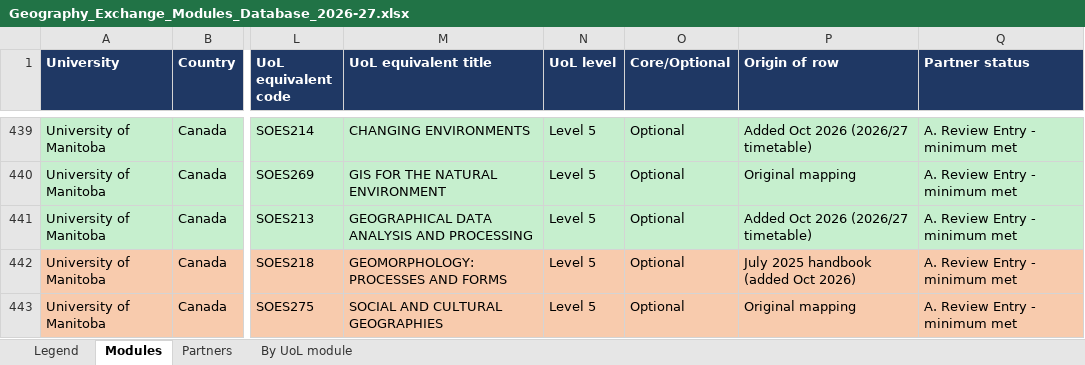
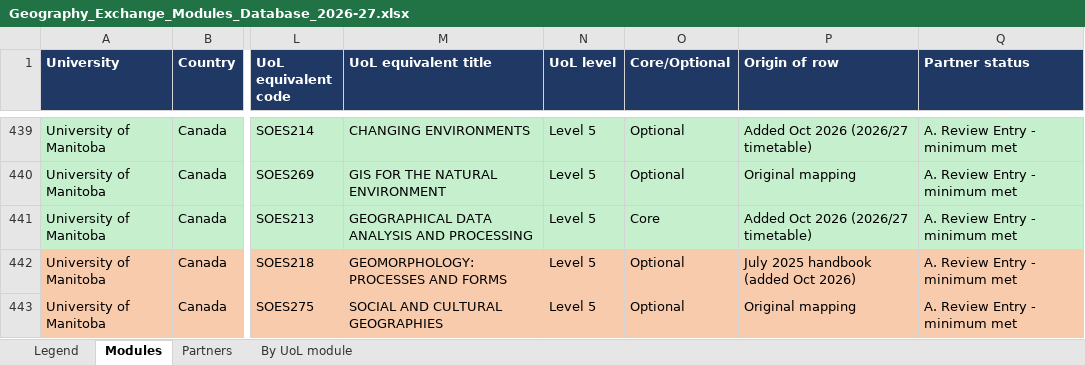
Before and after one commit to g-filomena/GeoMason-light, an Excel workbook: curriculum_mapping_2026-27/Geography_Exchange_Modules_Database_2026-27.xlsx, sheet Modules, drawn as a sheet; only a part is shown, gaps mark what is left out; values as stored, in another font and other column widths than the file's, no borders; the diff covers the shown part only; the diff names each change by its address in the sheet, - before the commit and + after, or states it on an @@ line.

```diff
--- a/curriculum_mapping_2026-27/Geography_Exchange_Modules_Database_2026-27.xlsx (sheet Modules)
+++ b/curriculum_mapping_2026-27/Geography_Exchange_Modules_Database_2026-27.xlsx (sheet Modules)
-O441 (Core/Optional): Optional
+O441 (Core/Optional): Core
```
Also changed, not shown: 29 edited cells elsewhere in this sheet, curriculum_mapping_2026-27/20261013_CurriculumMapping_Geography.xlsx, curriculum_mapping_2026-27/CurriculumMapping_Geo_1_ReviewEntry_OK.xlsx.
